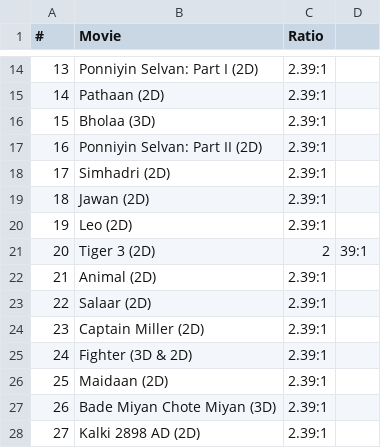
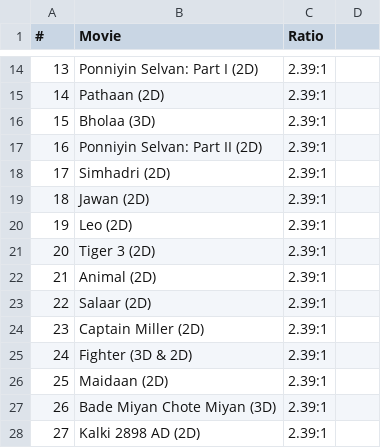
Before and after one commit to shreytyagi/shreytyagi, a CSV file: data/indianimaxdmrmovies.csv, drawn as a sheet; only a part is shown, gaps mark what is left out.

Commit message:
Update indianimaxdmrmovies.csv

```diff
--- a/data/indianimaxdmrmovies.csv
+++ b/data/indianimaxdmrmovies.csv
@@ -20,3 +20,3 @@
 19,Leo (2D),2.39:1
-20,Tiger 3 (2D),2,39:1
+20,Tiger 3 (2D),2.39:1
 21,Animal (2D),2.39:1
```
